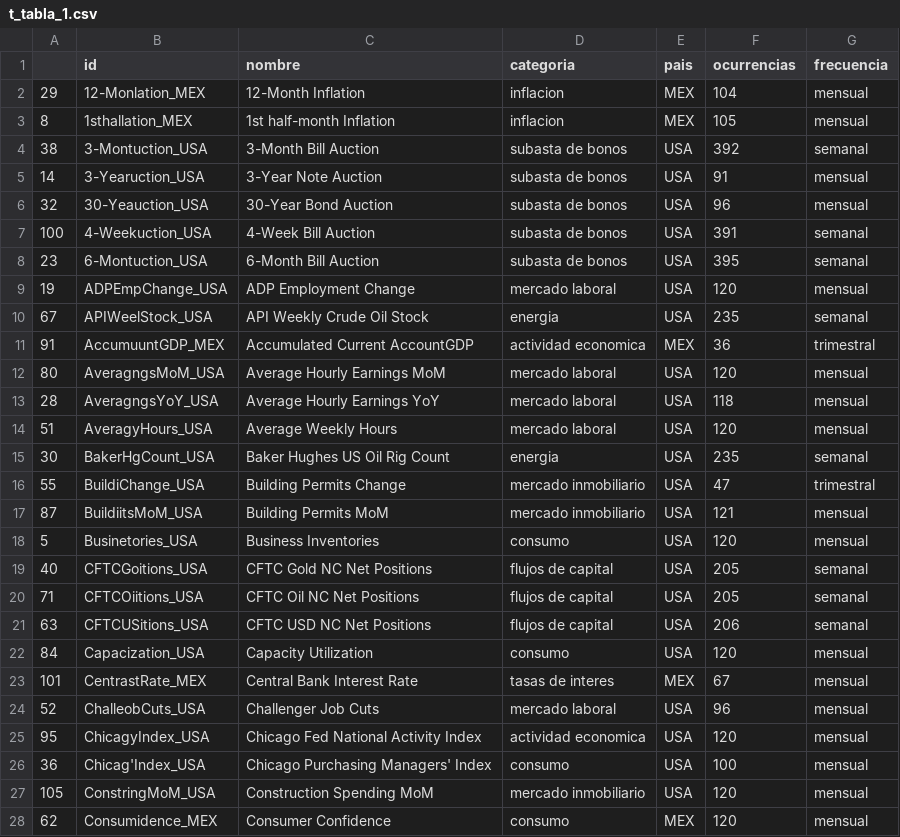
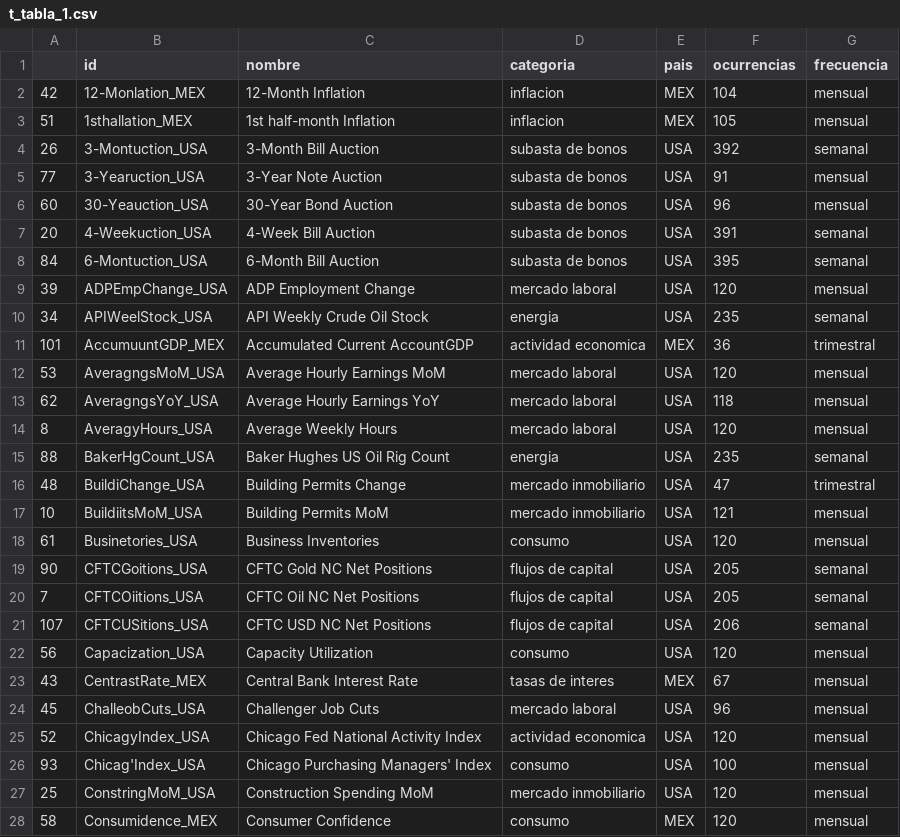
Before and after one commit to IFFranciscoME/STSC-Temporal-Patterns, a CSV file: poster/tablas/t_tabla_1.csv, drawn as a sheet; only a part is shown; the diff covers the shown part only.

Commit message:
avances en poster

```diff
--- a/poster/tablas/t_tabla_1.csv
+++ b/poster/tablas/t_tabla_1.csv
@@ -1,28 +1,28 @@
 ,id,nombre,categoria,pais,ocurrencias,frecuencia
-29,12-Monlation_MEX,12-Month Inflation,inflacion,MEX,104,mensual
-8,1sthallation_MEX,1st half-month Inflation,inflacion,MEX,105,mensual
-38,3-Montuction_USA,3-Month Bill Auction,subasta de bonos,USA,392,semanal
-14,3-Yearuction_USA,3-Year Note Auction,subasta de bonos,USA,91,mensual
-32,30-Yeauction_USA,30-Year Bond Auction,subasta de bonos,USA,96,mensual
-100,4-Weekuction_USA,4-Week Bill Auction,subasta de bonos,USA,391,semanal
-23,6-Montuction_USA,6-Month Bill Auction,subasta de bonos,USA,395,semanal
-19,ADPEmpChange_USA,ADP Employment Change,mercado laboral,USA,120,mensual
-67,APIWeelStock_USA,API Weekly Crude Oil Stock,energia,USA,235,semanal
-91,AccumuuntGDP_MEX,Accumulated Current AccountGDP,actividad economica,MEX,36,trimestral
-80,AveragngsMoM_USA,Average Hourly Earnings MoM,mercado laboral,USA,120,mensual
-28,AveragngsYoY_USA,Average Hourly Earnings YoY,mercado laboral,USA,118,mensual
-51,AveragyHours_USA,Average Weekly Hours,mercado laboral,USA,120,mensual
-30,BakerHgCount_USA,Baker Hughes US Oil Rig Count,energia,USA,235,semanal
-55,BuildiChange_USA,Building Permits Change,mercado inmobiliario,USA,47,trimestral
-87,BuildiitsMoM_USA,Building Permits MoM,mercado inmobiliario,USA,121,mensual
-5,Businetories_USA,Business Inventories,consumo,USA,120,mensual
-40,CFTCGoitions_USA,CFTC Gold NC Net Positions,flujos de capital,USA,205,semanal
-71,CFTCOiitions_USA,CFTC Oil NC Net Positions,flujos de capital,USA,205,semanal
-63,CFTCUSitions_USA,CFTC USD NC Net Positions,flujos de capital,USA,206,semanal
-84,Capacization_USA,Capacity Utilization,consumo,USA,120,mensual
-101,CentrastRate_MEX,Central Bank Interest Rate,tasas de interes,MEX,67,mensual
-52,ChalleobCuts_USA,Challenger Job Cuts,mercado laboral,USA,96,mensual
-95,ChicagyIndex_USA,Chicago Fed National Activity Index,actividad economica,USA,120,mensual
-36,Chicag'Index_USA,Chicago Purchasing Managers' Index,consumo,USA,100,mensual
-105,ConstringMoM_USA,Construction Spending MoM,mercado inmobiliario,USA,120,mensual
-62,Consumidence_MEX,Consumer Confidence,consumo,MEX,120,mensual
+42,12-Monlation_MEX,12-Month Inflation,inflacion,MEX,104,mensual
+51,1sthallation_MEX,1st half-month Inflation,inflacion,MEX,105,mensual
+26,3-Montuction_USA,3-Month Bill Auction,subasta de bonos,USA,392,semanal
+77,3-Yearuction_USA,3-Year Note Auction,subasta de bonos,USA,91,mensual
+60,30-Yeauction_USA,30-Year Bond Auction,subasta de bonos,USA,96,mensual
+20,4-Weekuction_USA,4-Week Bill Auction,subasta de bonos,USA,391,semanal
+84,6-Montuction_USA,6-Month Bill Auction,subasta de bonos,USA,395,semanal
+39,ADPEmpChange_USA,ADP Employment Change,mercado laboral,USA,120,mensual
+34,APIWeelStock_USA,API Weekly Crude Oil Stock,energia,USA,235,semanal
+101,AccumuuntGDP_MEX,Accumulated Current AccountGDP,actividad economica,MEX,36,trimestral
+53,AveragngsMoM_USA,Average Hourly Earnings MoM,mercado laboral,USA,120,mensual
+62,AveragngsYoY_USA,Average Hourly Earnings YoY,mercado laboral,USA,118,mensual
+8,AveragyHours_USA,Average Weekly Hours,mercado laboral,USA,120,mensual
+88,BakerHgCount_USA,Baker Hughes US Oil Rig Count,energia,USA,235,semanal
+48,BuildiChange_USA,Building Permits Change,mercado inmobiliario,USA,47,trimestral
+10,BuildiitsMoM_USA,Building Permits MoM,mercado inmobiliario,USA,121,mensual
+61,Businetories_USA,Business Inventories,consumo,USA,120,mensual
+90,CFTCGoitions_USA,CFTC Gold NC Net Positions,flujos de capital,USA,205,semanal
+7,CFTCOiitions_USA,CFTC Oil NC Net Positions,flujos de capital,USA,205,semanal
+107,CFTCUSitions_USA,CFTC USD NC Net Positions,flujos de capital,USA,206,semanal
+56,Capacization_USA,Capacity Utilization,consumo,USA,120,mensual
+43,CentrastRate_MEX,Central Bank Interest Rate,tasas de interes,MEX,67,mensual
+45,ChalleobCuts_USA,Challenger Job Cuts,mercado laboral,USA,96,mensual
+52,ChicagyIndex_USA,Chicago Fed National Activity Index,actividad economica,USA,120,mensual
+93,Chicag'Index_USA,Chicago Purchasing Managers' Index,consumo,USA,100,mensual
+25,ConstringMoM_USA,Construction Spending MoM,mercado inmobiliario,USA,120,mensual
+58,Consumidence_MEX,Consumer Confidence,consumo,MEX,120,mensual
```
Also changed, not shown: 87 edited cells elsewhere in this file, 24 other files.
